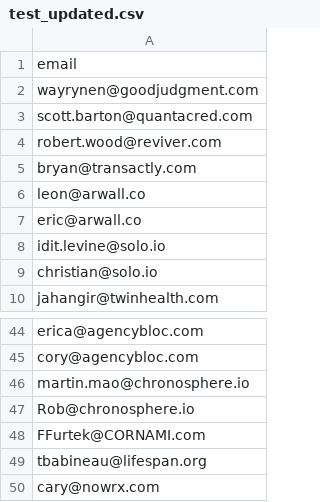
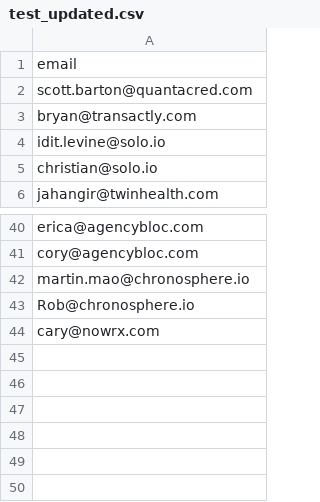
Before and after one commit to Lightyear-Strategies/lightyear, a CSV file: emailValidity/test_updated.csv, drawn as a sheet; only a part is shown, gaps mark what is left out; the diff names each change by its address in the sheet, - before the commit and + after, or states it on an @@ line.

```diff
--- a/emailValidity/test_updated.csv
+++ b/emailValidity/test_updated.csv
-row 2: wayrynen@goodjudgment.com
-row 4: robert.wood@reviver.com
-row 6: leon@arwall.co
-row 7: eric@arwall.co
-row 48: FFurtek@CORNAMI.com
-row 49: tbabineau@lifespan.org
```
Also changed, not shown: 2 other files.
